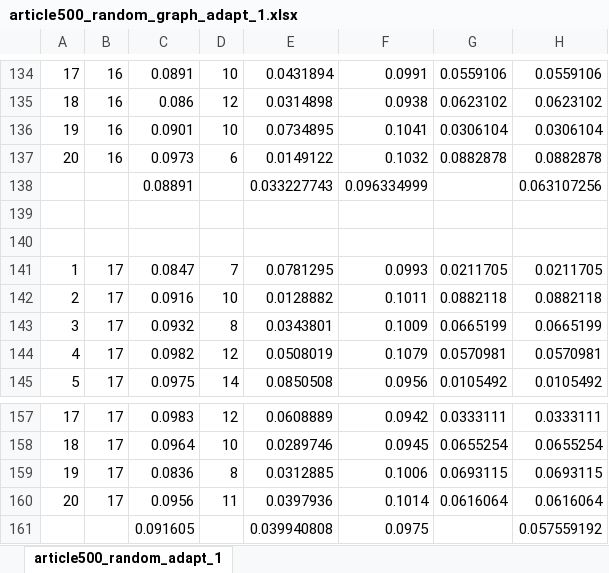
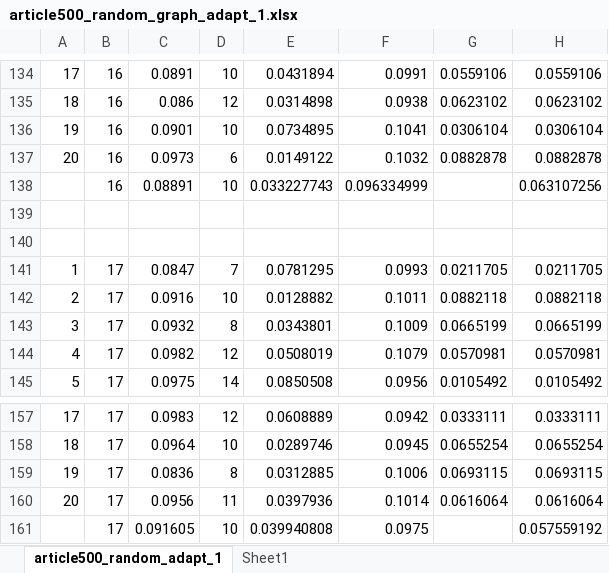
Before and after one commit to adhinuril/clustlabel, an Excel workbook: src/Results/article500_random_graph_adapt_1.xlsx, sheet article500_random_adapt_1, drawn as a sheet; only a part is shown, gaps mark what is left out; values as stored, in another font and other column widths than the file's, no borders; the diff covers the shown part only; the diff names each change by its address in the sheet, - before the commit and + after, or states it on an @@ line.

```diff
--- a/src/Results/article500_random_graph_adapt_1.xlsx (sheet article500_random_adapt_1)
+++ b/src/Results/article500_random_graph_adapt_1.xlsx (sheet article500_random_adapt_1)
+sheet tab: Sheet1
-B138: (empty)
+B138: 16
-D138: (empty)
+D138: 10
-B161: (empty)
+B161: 17
-D161: (empty)
+D161: 10
```
Also changed, not shown: 10 edited cells elsewhere in this sheet.
